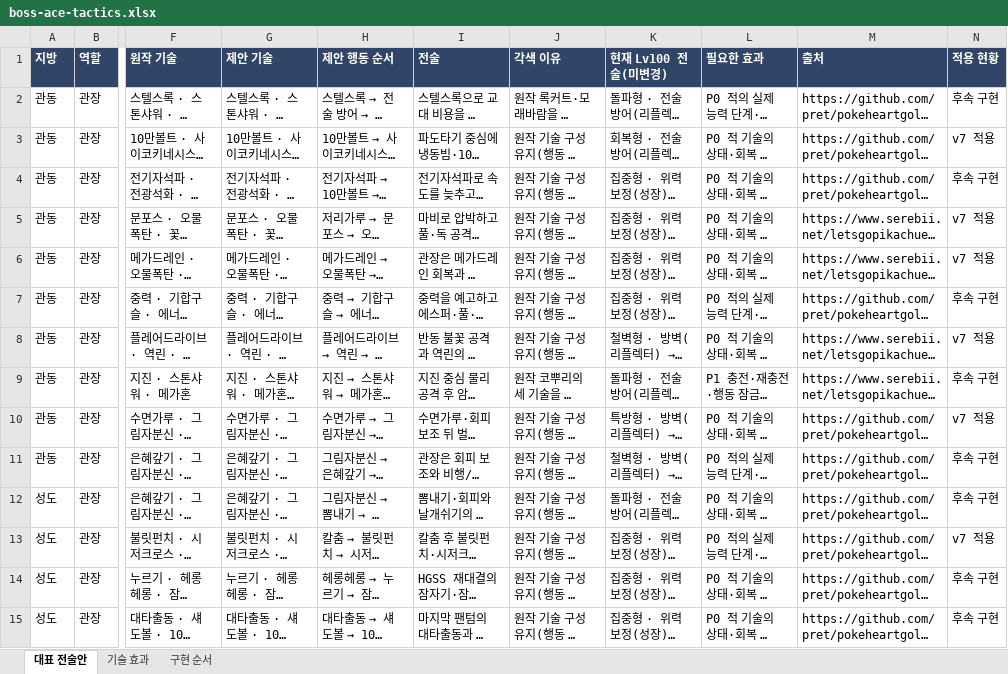
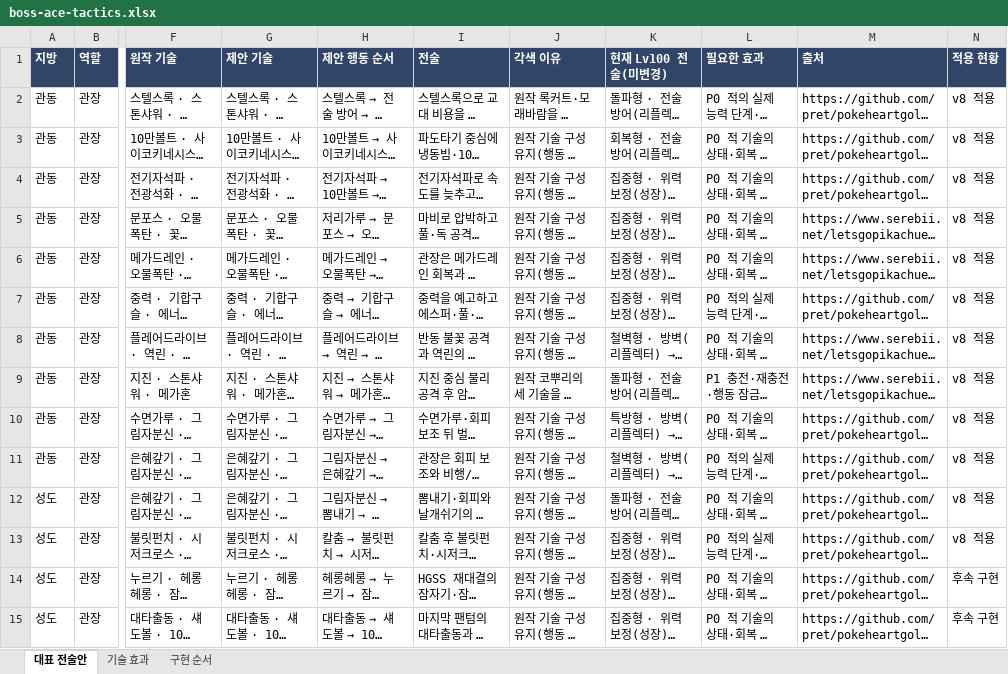
Before and after one commit to agree-git/pokemon-deckbuilder, an Excel workbook: docs/boss-ace-tactics.xlsx, sheet 대표 전술안, drawn as a sheet; only a part is shown, gaps mark what is left out; long unchanged cells end in …; values as stored, in another font and other column widths than the file's, no borders; the diff covers the shown part only; the diff names each change by its address in the sheet, - before the commit and + after, or states it on an @@ line.

```diff
--- a/docs/boss-ace-tactics.xlsx (sheet 대표 전술안)
+++ b/docs/boss-ace-tactics.xlsx (sheet 대표 전술안)
-N2 (적용 현황): 후속 구현
+N2 (적용 현황): v8 적용
-N3 (적용 현황): v7 적용
+N3 (적용 현황): v8 적용
-N4 (적용 현황): 후속 구현
+N4 (적용 현황): v8 적용
-N5:N6 (적용 현황): v7 적용
+N5:N6 (적용 현황): v8 적용
-N7 (적용 현황): 후속 구현
+N7 (적용 현황): v8 적용
-N8 (적용 현황): v7 적용
+N8 (적용 현황): v8 적용
-N9 (적용 현황): 후속 구현
+N9 (적용 현황): v8 적용
-N10 (적용 현황): v7 적용
+N10 (적용 현황): v8 적용
-N11:N12 (적용 현황): 후속 구현
+N11:N12 (적용 현황): v8 적용
-N13 (적용 현황): v7 적용
+N13 (적용 현황): v8 적용
```
Also changed, not shown: 93 edited cells elsewhere in this sheet, 17 other files.
